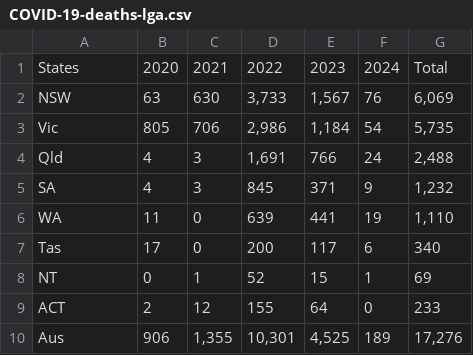
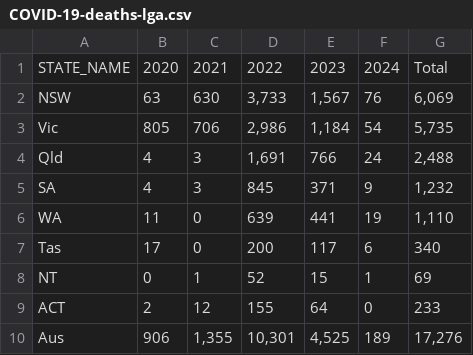
Before and after one commit to plinhle/Data-Visualisation-Project, a CSV file: dataset/COVID-19-deaths-lga.csv, drawn as a sheet.

```diff
--- a/dataset/COVID-19-deaths-lga.csv
+++ b/dataset/COVID-19-deaths-lga.csv
@@ -1,2 +1,2 @@
-States,2020,2021,2022,2023,2024,Total
+STATE_NAME,2020,2021,2022,2023,2024,Total
 NSW,63,630,"3,733","1,567",76,"6,069"
```
Also changed, not shown: 4 other files.
